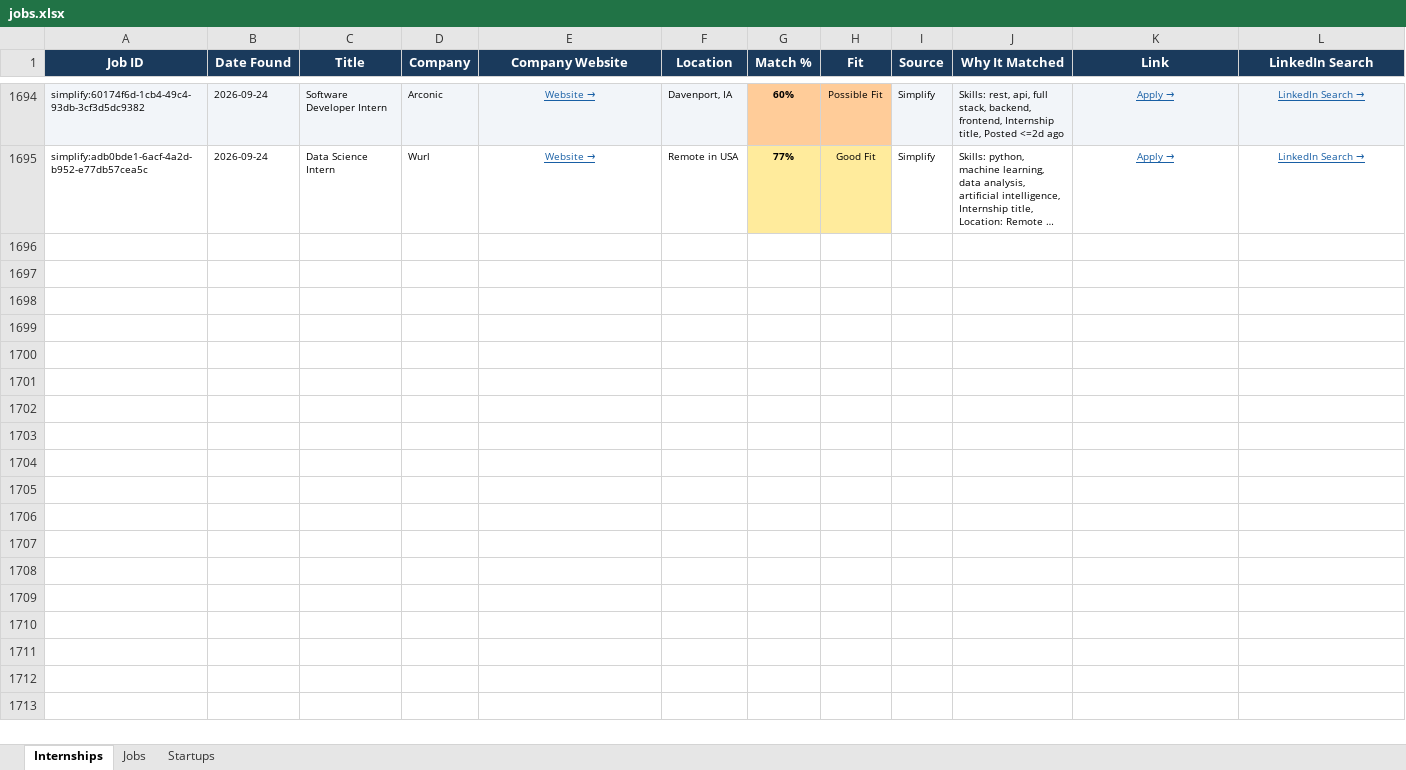
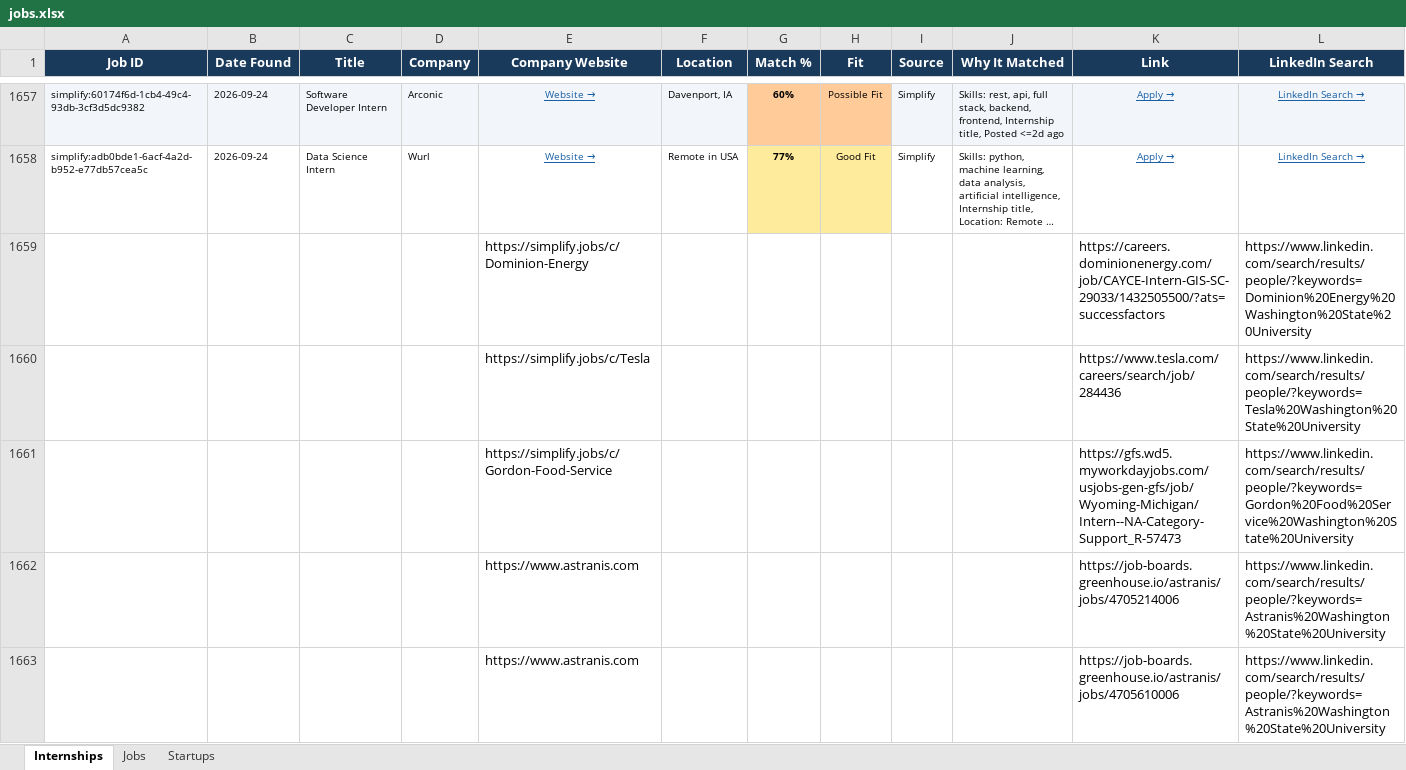
Before and after one commit to gvignesh286/26Jobs, an Excel workbook: jobs.xlsx, sheet Internships, drawn as a sheet; only a part is shown, gaps mark what is left out; long unchanged cells end in …; values as stored, in another font and other column widths than the file's, no borders; rows hold the shown columns only; the diff covers the shown part only; the diff names each change by its address in the sheet, - before the commit and + after, or states it on an @@ line.

```diff
--- a/jobs.xlsx (sheet Internships)
+++ b/jobs.xlsx (sheet Internships)
+row 1659:  |  |  |  | https://simplify.jobs/c/Dominion-Energy |  |  |  |  |  | https://careers.dominionenergy.com/job/CAYCE-Intern-GIS-SC-29033/1432505500/?ats=successfactors | https://www.linkedin.com/search/results/people/?keywords=Dominion%20Energy%20Washington%20State%20University
+row 1660:  |  |  |  | https://simplify.jobs/c/Tesla |  |  |  |  |  | https://www.tesla.com/careers/search/job/284436 | https://www.linkedin.com/search/results/people/?keywords=Tesla%20Washington%20State%20University
+row 1661:  |  |  |  | https://simplify.jobs/c/Gordon-Food-Service |  |  |  |  |  | https://gfs.wd5.myworkdayjobs.com/usjobs-gen-gfs/job/Wyoming-Michigan/Intern--NA-Category-Support_R-57473 | https://www.linkedin.com/search/results/people/?keywords=Gordon%20Food%20Service%20Washington%20State%20University
+row 1662:  |  |  |  | https://www.astranis.com |  |  |  |  |  | https://job-boards.greenhouse.io/astranis/jobs/4705214006 | https://www.linkedin.com/search/results/people/?keywords=Astranis%20Washington%20State%20University
+row 1663:  |  |  |  | https://www.astranis.com |  |  |  |  |  | https://job-boards.greenhouse.io/astranis/jobs/4705610006 | https://www.linkedin.com/search/results/people/?keywords=Astranis%20Washington%20State%20University
```
Also changed, not shown: 71 added rows and 37 removed rows elsewhere in this sheet, sheet Startups.
